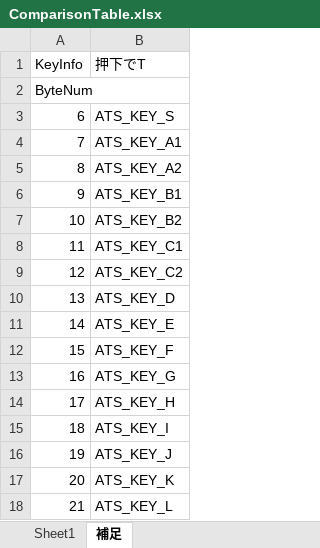
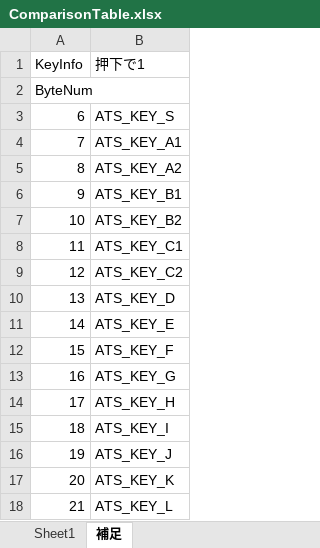
Before and after one commit to TetsuOtter/BIDScs, an Excel workbook: ComparisonTable.xlsx, sheet 補足, drawn as a sheet; values as stored, in another font and other column widths than the file's, no borders; the diff names each change by its address in the sheet, - before the commit and + after, or states it on an @@ line.

```diff
--- a/ComparisonTable.xlsx (sheet 補足)
+++ b/ComparisonTable.xlsx (sheet 補足)
-B1: 押下でT
+B1: 押下で1
```
Also changed, not shown: sheet Sheet1, 37 other files.
